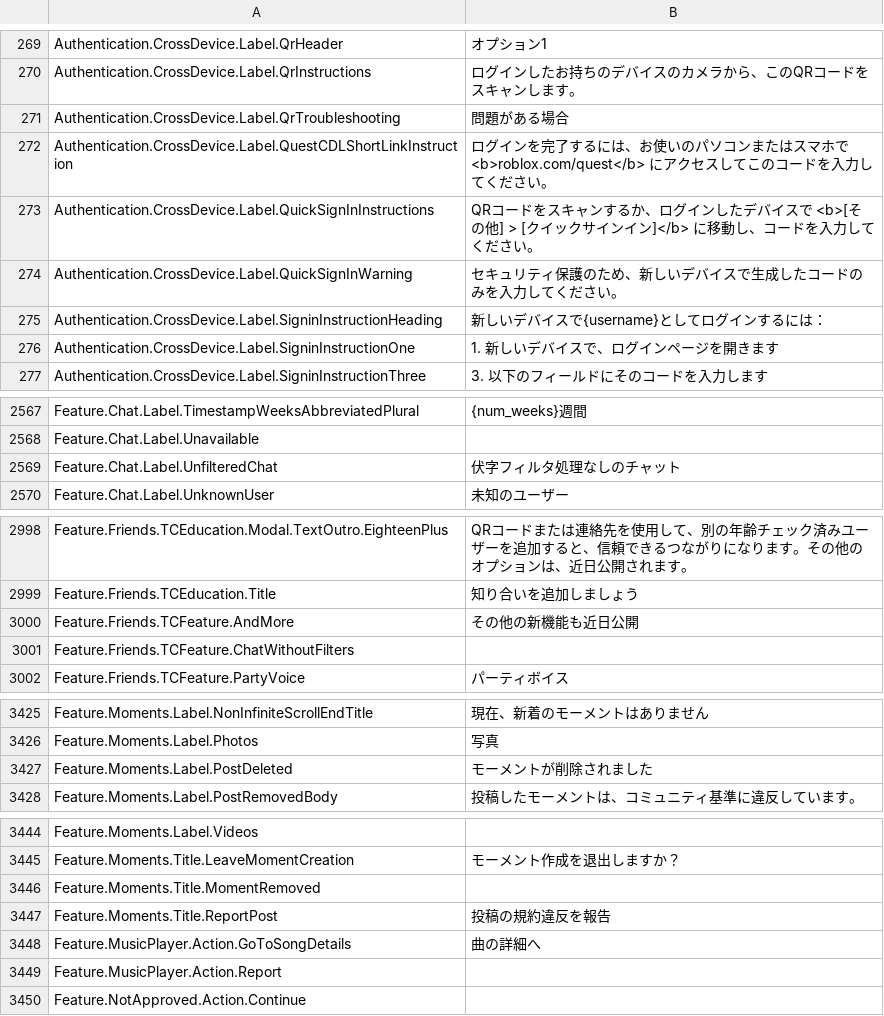
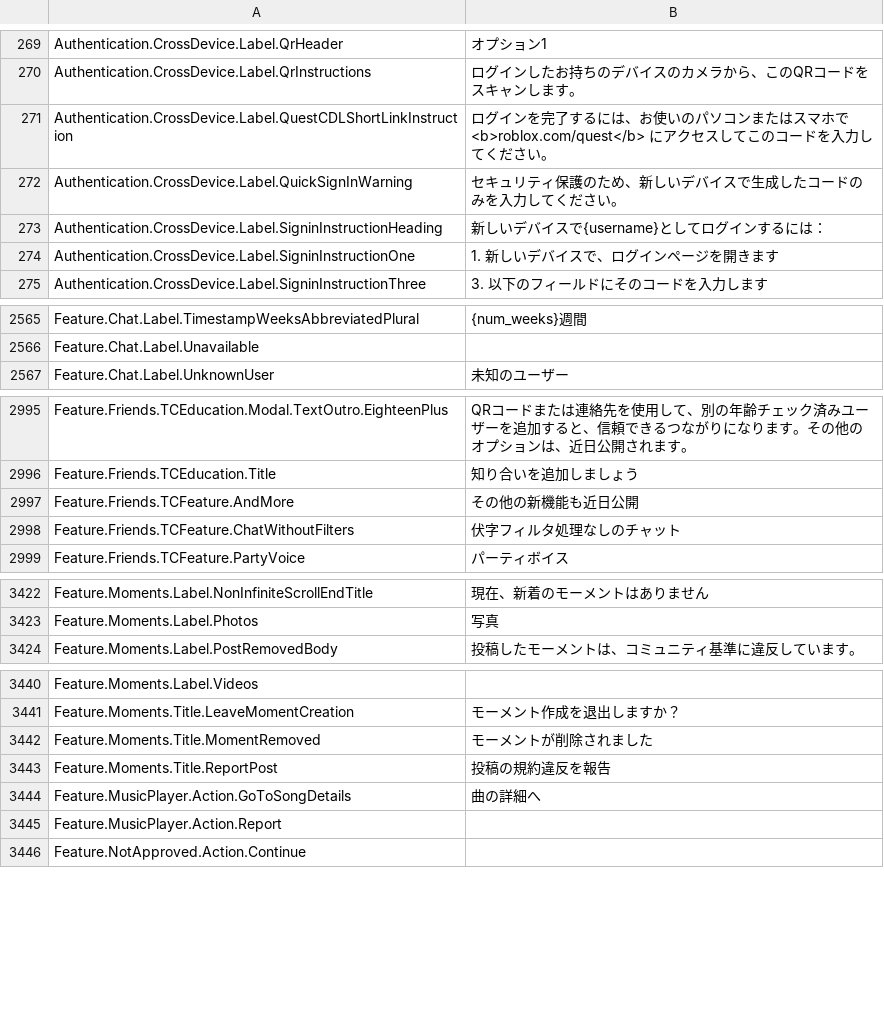
Before and after one commit to EliCauvert/Roblox-Datamining, a CSV file: UniversalApp/Locales/Common/ja-jp.csv, drawn as a sheet; only a part is shown, gaps mark what is left out.

```diff
--- a/UniversalApp/Locales/Common/ja-jp.csv
+++ b/UniversalApp/Locales/Common/ja-jp.csv
@@ -279,5 +279,3 @@ Authentication.CrossDevice.Label.QrHeader,オプション1
 Authentication.CrossDevice.Label.QrInstructions,ログインしたお持ちのデバイスのカメラから、このQRコードをスキャンします。
-Authentication.CrossDevice.Label.QrTroubleshooting,問題がある場合
 Authentication.CrossDevice.Label.QuestCDLShortLinkInstruction,ログインを完了するには、お使いのパソコンまたはスマホで <b>roblox.com/quest</b> にアクセスしてこのコードを入力してください。
-Authentication.CrossDevice.Label.QuickSignInInstructions,QRコードをスキャンするか、ログインしたデバイスで <b>[その他] > [クイックサインイン]</b> に移動し、コードを入力してください。
 Authentication.CrossDevice.Label.QuickSignInWarning,セキュリティ保護のため、新しいデバイスで生成したコードのみを入力してください。
@@ -2599,3 +2597,2 @@ Feature.Chat.Label.TimestampWeeksAbbreviatedPlural,{num_weeks}週間
 Feature.Chat.Label.Unavailable,
-Feature.Chat.Label.UnfilteredChat,伏字フィルタ処理なしのチャット
 Feature.Chat.Label.UnknownUser,未知のユーザー
@@ -3031,3 +3028,3 @@ Feature.Friends.TCEducation.Title,知り合いを追加しましょう
 Feature.Friends.TCFeature.AndMore,その他の新機能も近日公開
-Feature.Friends.TCFeature.ChatWithoutFilters,
+Feature.Friends.TCFeature.ChatWithoutFilters,伏字フィルタ処理なしのチャット
 Feature.Friends.TCFeature.PartyVoice,パーティボイス
@@ -3473,3 +3470,2 @@ Feature.Moments.Label.NonInfiniteScrollEndTitle,現在、新着のモーメン
 Feature.Moments.Label.Photos,写真
-Feature.Moments.Label.PostDeleted,モーメントが削除されました
 Feature.Moments.Label.PostRemovedBody,投稿したモーメントは、コミュニティ基準に違反しています。
@@ -3492,3 +3488,3 @@ Feature.Moments.Label.Videos,
 Feature.Moments.Title.LeaveMomentCreation,モーメント作成を退出しますか？
-Feature.Moments.Title.MomentRemoved,
+Feature.Moments.Title.MomentRemoved,モーメントが削除されました
 Feature.Moments.Title.ReportPost,投稿の規約違反を報告
```
Also changed, not shown: UniversalApp/Locales/Common/ar-001.csv, UniversalApp/Locales/Common/hi-in.csv, 19 other files.
